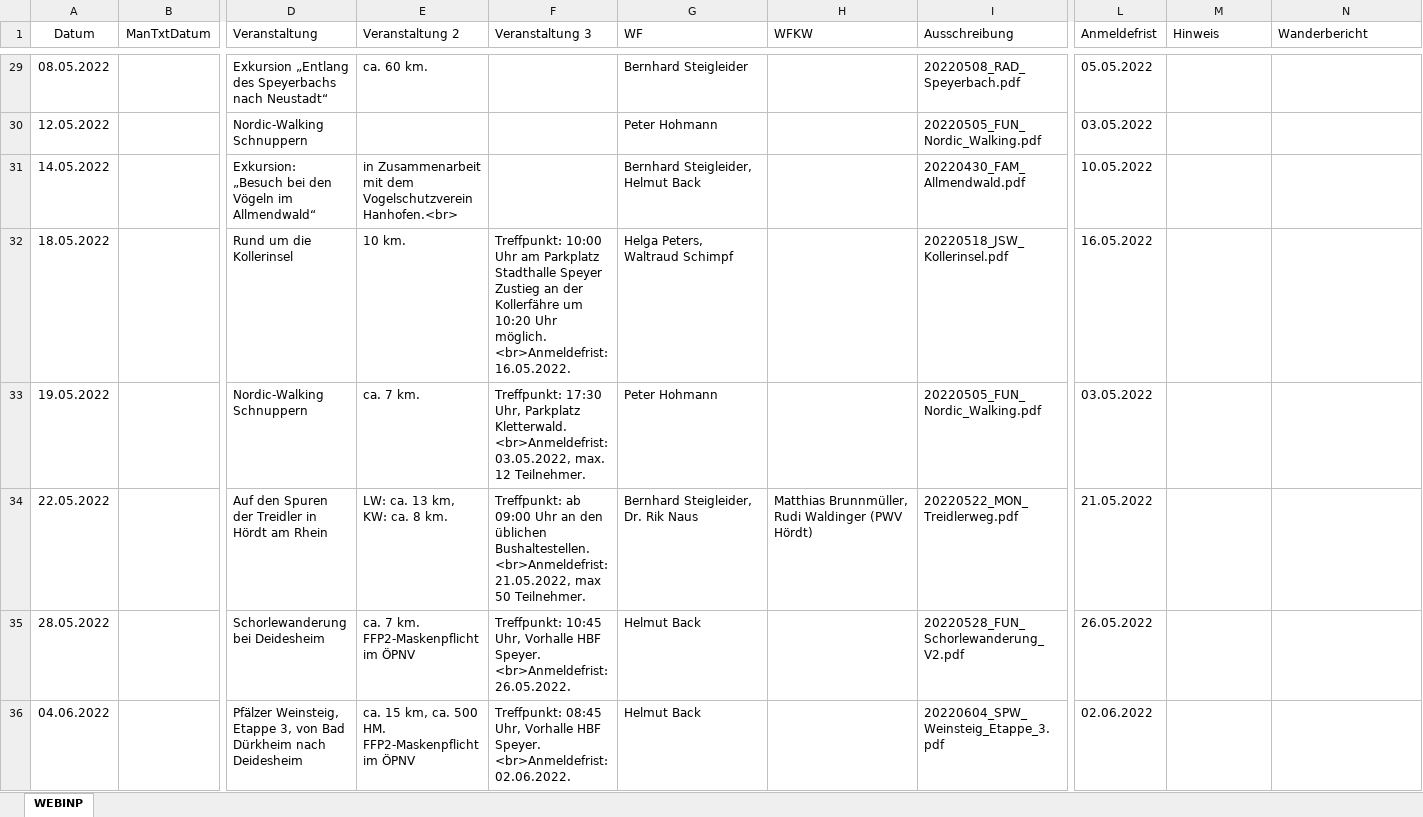
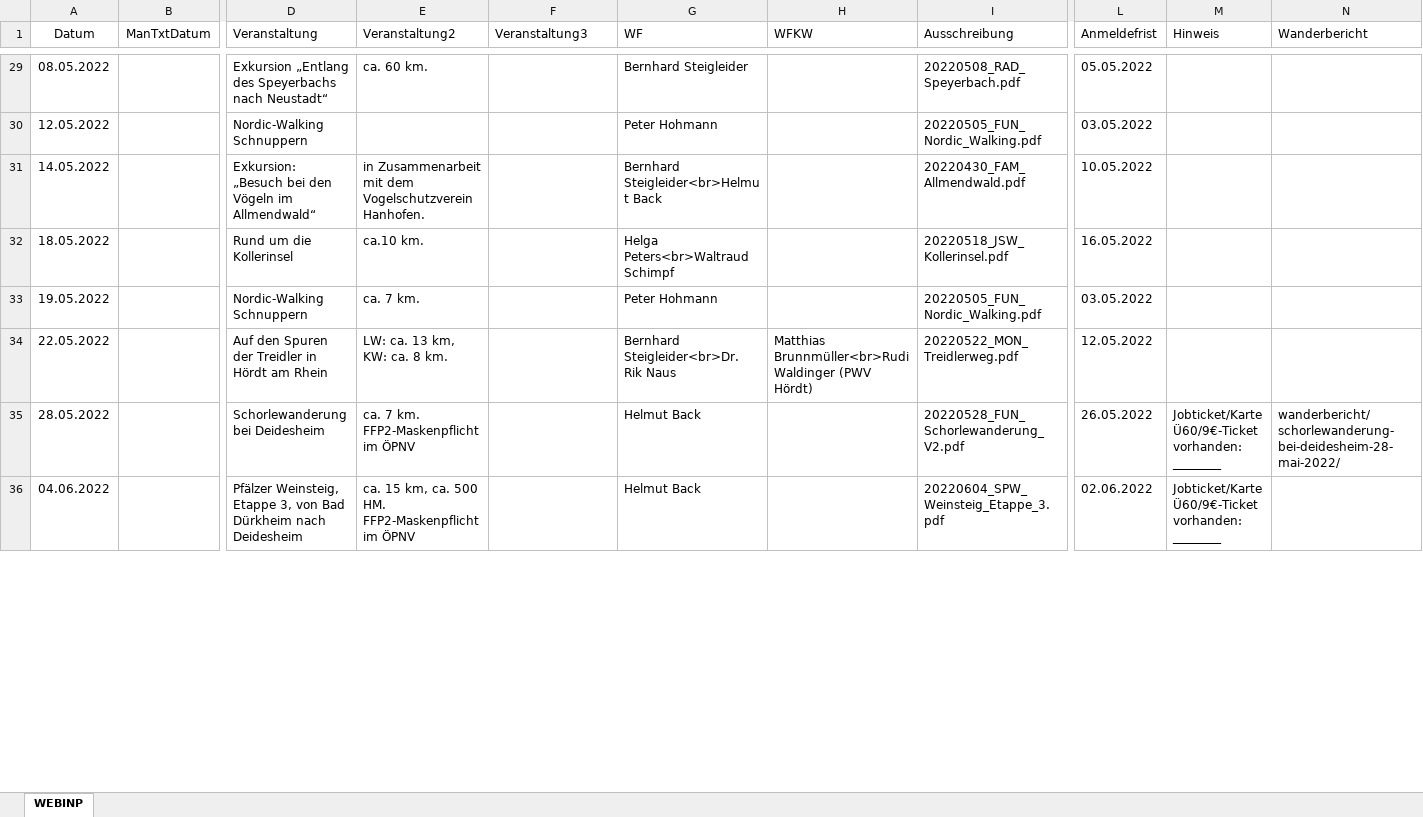
Before and after one commit to tmeigen/wanderplan, an Excel workbook: WEBINP_Wanderplan_PWV_Speyer_aktuell.xlsx, sheet WEBINP, drawn as a sheet; only a part is shown, gaps mark what is left out; values as stored, in another font and other column widths than the file's, no borders; conditional formats not drawn; ↵ is a line break in a cell; the diff covers the shown part only; the diff names each change by its address in the sheet, - before the commit and + after, or states it on an @@ line.

```diff
--- a/WEBINP_Wanderplan_PWV_Speyer_aktuell.xlsx (sheet WEBINP)
+++ b/WEBINP_Wanderplan_PWV_Speyer_aktuell.xlsx (sheet WEBINP)
-E1: Veranstaltung 2
+E1: Veranstaltung2
-F1: Veranstaltung 3
+F1: Veranstaltung3
-E31 (Veranstaltung2): …dem Vogelschutzverein Hanhofen.<br>
+E31 (Veranstaltung2): …dem Vogelschutzverein Hanhofen.
-G31 (WF): Bernhard Steigleider, Helmut Back
+G31 (WF): Bernhard Steigleider<br>Helmut Back
-E32 (Veranstaltung2): 10 km.
+E32 (Veranstaltung2): ca.10 km.
-F32 (Veranstaltung3): Treffpunkt: 10:00 Uhr am Parkplatz Stadthalle Speyer ↵ Zustieg an der Kollerfähre um 10:20 Uhr möglich. <br>Anmeldefrist: 16.05.2022.
+F32 (Veranstaltung3): (empty)
-G32 (WF): Helga Peters, Waltraud Schimpf
+G32 (WF): Helga Peters<br>Waltraud Schimpf
-F33 (Veranstaltung3): Treffpunkt: 17:30 Uhr, Parkplatz Kletterwald. <br>Anmeldefrist: 03.05.2022, max. 12 Teilnehmer.
+F33 (Veranstaltung3): (empty)
-F34 (Veranstaltung3): Treffpunkt: ab 09:00 Uhr an den üblichen Bushaltestellen. <br>Anmeldefrist: 21.05.2022, max 50 Teilnehmer.
+F34 (Veranstaltung3): (empty)
-G34 (WF): Bernhard Steigleider, Dr. Rik Naus
+G34 (WF): Bernhard Steigleider<br>Dr. Rik Naus
-H34 (WFKW): Matthias Brunnmüller, Rudi Waldinger (PWV…
+H34 (WFKW): Matthias Brunnmüller<br>Rudi Waldinger (PWV…
-L34 (Anmeldefrist): 21.05.2022
+L34 (Anmeldefrist): 12.05.2022
-F35 (Veranstaltung3): Treffpunkt: 10:45 Uhr, Vorhalle HBF Speyer. <br>Anmeldefrist: 26.05.2022.
+F35 (Veranstaltung3): (empty)
-M35:M36 (Hinweis): (empty)
+M35:M36 (Hinweis): Jobticket/Karte Ü60/9€-Ticket vorhanden: ________
-N35 (Wanderbericht): (empty)
+N35 (Wanderbericht): wanderbericht/schorlewanderung-bei-deidesheim-28-mai-2022/
-F36 (Veranstaltung3): Treffpunkt: 08:45 Uhr, Vorhalle HBF Speyer. <br>Anmeldefrist: 02.06.2022.
+F36 (Veranstaltung3): (empty)
```
Also changed, not shown: 59 edited cells elsewhere in this sheet, 5 other files.
